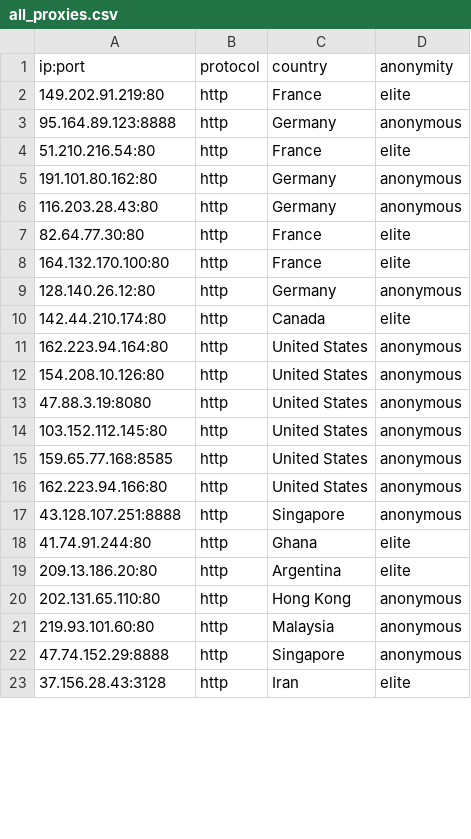
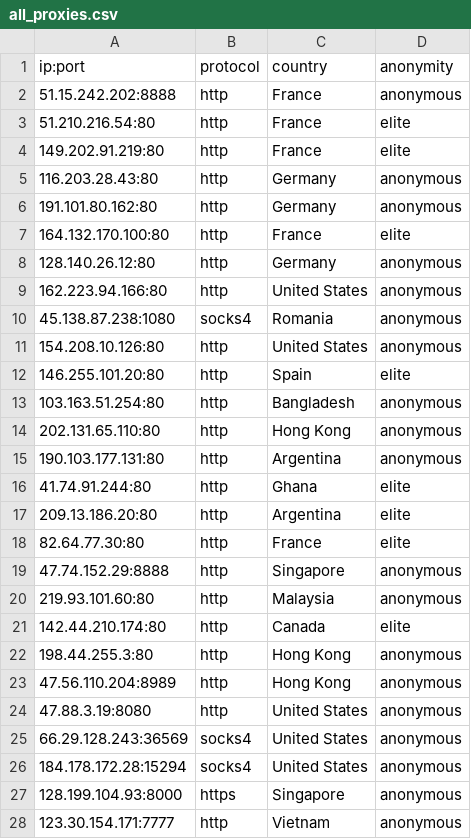
Before and after one commit to NoureddineRmila/daily-free-working-proxies, a CSV file: all_proxies.csv, drawn as a sheet; only a part is shown; the shorter side is filled out with more unchanged rows; the diff covers the shown part only.

Commit message:
Update proxies list

```diff
--- a/all_proxies.csv
+++ b/all_proxies.csv
@@ -1,22 +1,28 @@
 ip:port,protocol,country,anonymity
+51.15.242.202:8888,http,France,anonymous
+51.210.216.54:80,http,France,elite
 149.202.91.219:80,http,France,elite
-95.164.89.123:8888,http,Germany,anonymous
-51.210.216.54:80,http,France,elite
+116.203.28.43:80,http,Germany,anonymous
 191.101.80.162:80,http,Germany,anonymous
-116.203.28.43:80,http,Germany,anonymous
-82.64.77.30:80,http,France,elite
 164.132.170.100:80,http,France,elite
 128.140.26.12:80,http,Germany,anonymous
-142.44.210.174:80,http,Canada,elite
-162.223.94.164:80,http,United States,anonymous
+162.223.94.166:80,http,United States,anonymous
+45.138.87.238:1080,socks4,Romania,anonymous
 154.208.10.126:80,http,United States,anonymous
-47.88.3.19:8080,http,United States,anonymous
-103.152.112.145:80,http,United States,anonymous
-159.65.77.168:8585,http,United States,anonymous
-162.223.94.166:80,http,United States,anonymous
-43.128.107.251:8888,http,Singapore,anonymous
+146.255.101.20:80,http,Spain,elite
+103.163.51.254:80,http,Bangladesh,anonymous
+202.131.65.110:80,http,Hong Kong,anonymous
+190.103.177.131:80,http,Argentina,anonymous
 41.74.91.244:80,http,Ghana,elite
 209.13.186.20:80,http,Argentina,elite
-202.131.65.110:80,http,Hong Kong,anonymous
+82.64.77.30:80,http,France,elite
+47.74.152.29:8888,http,Singapore,anonymous
 219.93.101.60:80,http,Malaysia,anonymous
-47.74.152.29:8888,http,Singapore,anonymous
+142.44.210.174:80,http,Canada,elite
+198.44.255.3:80,http,Hong Kong,anonymous
+47.56.110.204:8989,http,Hong Kong,anonymous
+47.88.3.19:8080,http,United States,anonymous
+66.29.128.243:36569,socks4,United States,anonymous
+184.178.172.28:15294,socks4,United States,anonymous
+128.199.104.93:8000,https,Singapore,anonymous
+123.30.154.171:7777,http,Vietnam,anonymous
```
Also changed, not shown: 4 added rows, 10 removed rows, 1 moved row and 3 edited cells elsewhere in this file, France.csv, United States.csv, 10 other files.
